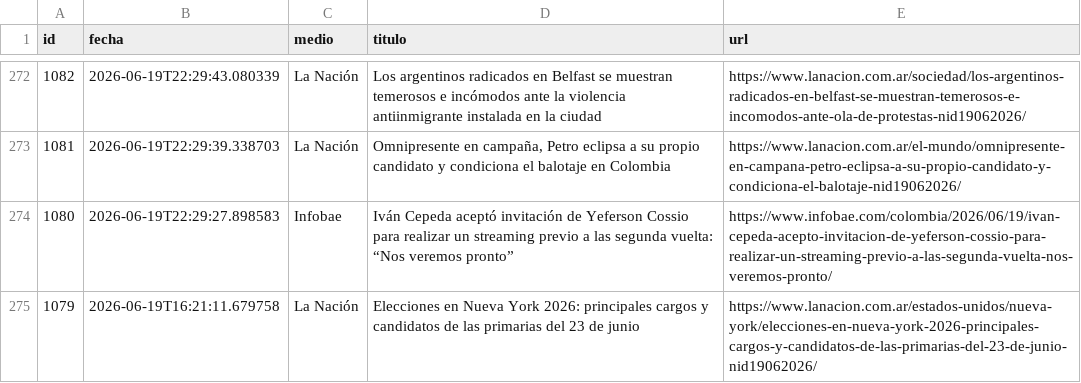
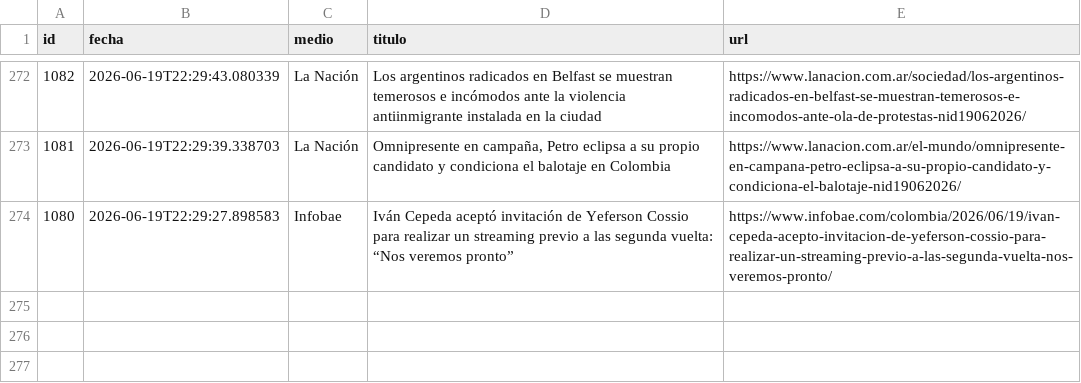
Before and after one commit to ElvisChatzky/BusProyect, a CSV file: data/historico.csv, drawn as a sheet; only a part is shown, gaps mark what is left out.

```diff
--- a/data/historico.csv
+++ b/data/historico.csv
@@ -274,2 +274 @@ id,fecha,medio,titulo,url
 1080,2026-06-19T22:29:27.898583,Infobae,Iván Cepeda aceptó invitación de Yeferson Cossio para realizar un streaming previo a las segunda vuelta: “Nos veremos pronto”,https://www.infobae.com/colombia/2026/06/19/ivan-cepeda-acepto-invitacion-de-yeferson-cossio-para-realizar-un-streaming-previo-a-las-segunda-vuelta-nos-veremos-pronto/
-1079,2026-06-19T16:21:11.679758,La Nación,Elecciones en Nueva York 2026: principales cargos y candidatos de las primarias del 23 de junio,https://www.lanacion.com.ar/estados-unidos/nueva-york/elecciones-en-nueva-york-2026-principales-cargos-y-candidatos-de-las-primarias-del-23-de-junio-nid19062026/
```
Also changed, not shown: 1 other file.
